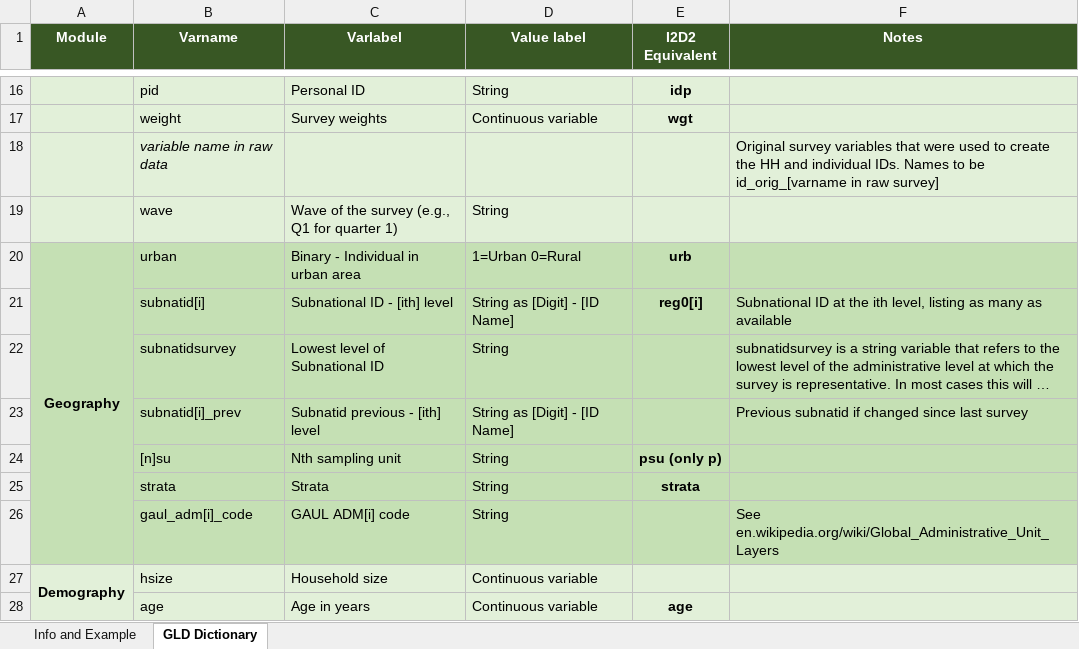
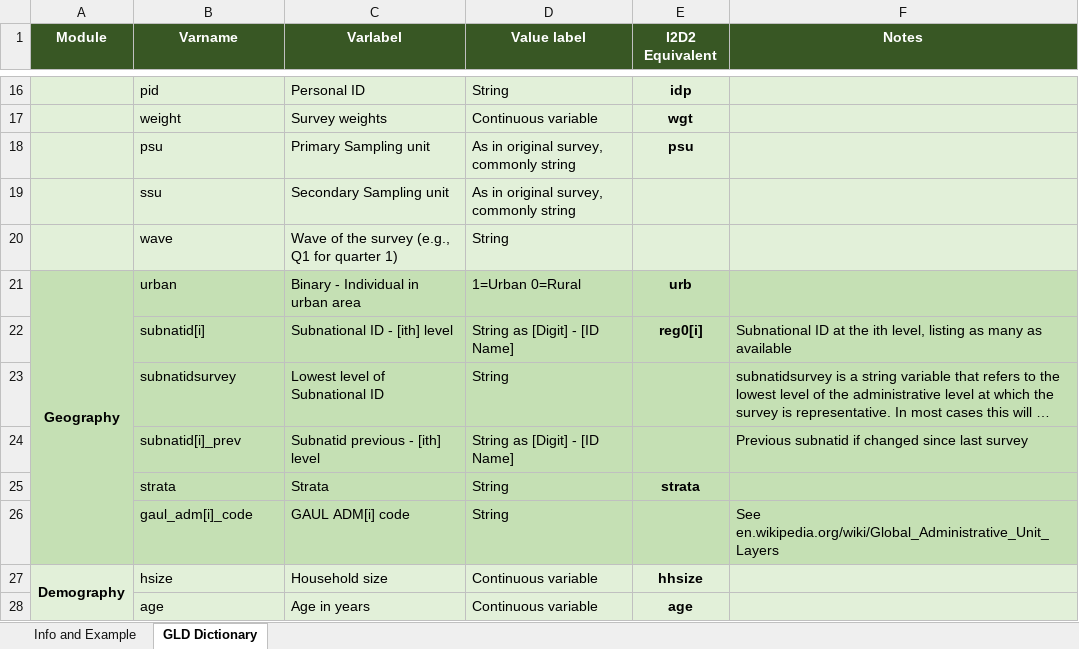
Before and after one commit to worldbank/gld, an Excel workbook: Support/A - Guides and Documentation/GLD_Dictionary_v01.xlsx, sheet GLD Dictionary, drawn as a sheet; only a part is shown, gaps mark what is left out; long unchanged cells end in …; values as stored, in another font and other column widths than the file's, no borders; removed rows and columns are numbered as before the commit, all else as after; the diff names each change by its address in the sheet, - before the commit and + after, or states it on an @@ line.

Commit message:
Small updates to documentation
* Add comparators to I2D2 in XLS dicitonary
* Correct PSU location in guidelines

```diff
--- a/Support/A - Guides and Documentation/GLD_Dictionary_v01.xlsx (sheet GLD Dictionary)
+++ b/Support/A - Guides and Documentation/GLD_Dictionary_v01.xlsx (sheet GLD Dictionary)
-row 18:  | variable name in raw data |  |  |  | Original survey variables that were used to create the HH and individual IDs. Names to be id_orig_[varname in raw survey]
+row 18:  | psu | Primary Sampling unit | As in original survey, commonly string | psu
+row 19:  | ssu | Secondary Sampling unit | As in original survey, commonly string
-row 24:  | [n]su | Nth sampling unit | String | psu (only p)
-E27 (I2D2 Equivalent): (empty)
+E27 (I2D2 Equivalent): hhsize
```
Also changed, not shown: 1 other file.
